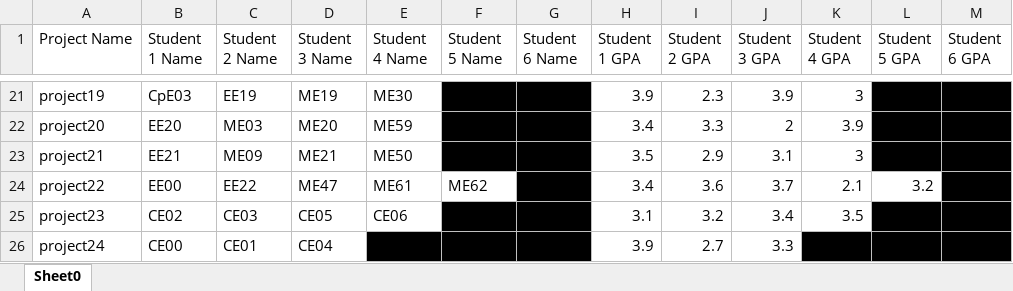
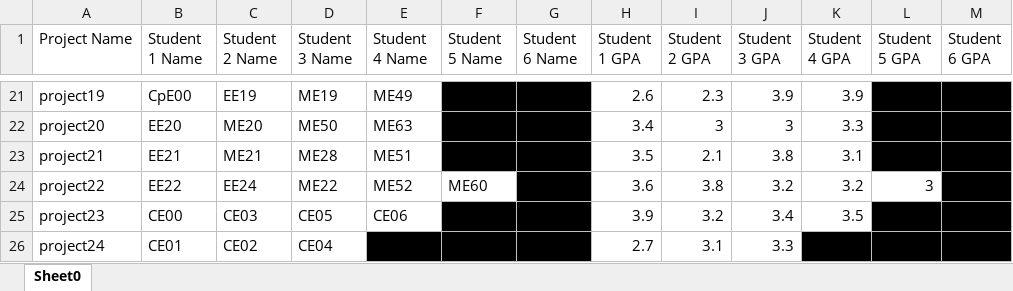
Before and after one commit to chrisamarkey/tp_2_snrengrdesignteam, an Excel workbook: program/team builder results.xlsx, sheet Sheet0, drawn as a sheet; only a part is shown, gaps mark what is left out; values as stored, in another font and other column widths than the file's, no borders; conditional formats not drawn; the diff covers the shown part only; the diff names each change by its address in the sheet, - before the commit and + after, or states it on an @@ line.

```diff
--- a/program/team builder results.xlsx (sheet Sheet0)
+++ b/program/team builder results.xlsx (sheet Sheet0)
-B21 (Student 1 Name): CpE03
+B21 (Student 1 Name): CpE00
-E21 (Student 4 Name): ME30
+E21 (Student 4 Name): ME49
-H21 (Student 1 GPA): 3.9
+H21 (Student 1 GPA): 2.6
-K21 (Student 4 GPA): 3
+K21 (Student 4 GPA): 3.9
-C22 (Student 2 Name): ME03
+C22 (Student 2 Name): ME20
-D22 (Student 3 Name): ME20
+D22 (Student 3 Name): ME50
-E22 (Student 4 Name): ME59
+E22 (Student 4 Name): ME63
-I22 (Student 2 GPA): 3.3
+I22 (Student 2 GPA): 3
-J22 (Student 3 GPA): 2
+J22 (Student 3 GPA): 3
-K22 (Student 4 GPA): 3.9
+K22 (Student 4 GPA): 3.3
-C23 (Student 2 Name): ME09
+C23 (Student 2 Name): ME21
-D23 (Student 3 Name): ME21
+D23 (Student 3 Name): ME28
-E23 (Student 4 Name): ME50
+E23 (Student 4 Name): ME51
-I23 (Student 2 GPA): 2.9
+I23 (Student 2 GPA): 2.1
-J23 (Student 3 GPA): 3.1
+J23 (Student 3 GPA): 3.8
-K23 (Student 4 GPA): 3
+K23 (Student 4 GPA): 3.1
-B24 (Student 1 Name): EE00
+B24 (Student 1 Name): EE22
-C24 (Student 2 Name): EE22
+C24 (Student 2 Name): EE24
-D24 (Student 3 Name): ME47
+D24 (Student 3 Name): ME22
-E24 (Student 4 Name): ME61
+E24 (Student 4 Name): ME52
-F24 (Student 5 Name): ME62
+F24 (Student 5 Name): ME60
-H24 (Student 1 GPA): 3.4
+H24 (Student 1 GPA): 3.6
-I24 (Student 2 GPA): 3.6
+I24 (Student 2 GPA): 3.8
-J24 (Student 3 GPA): 3.7
+J24 (Student 3 GPA): 3.2
-K24 (Student 4 GPA): 2.1
+K24 (Student 4 GPA): 3.2
-L24 (Student 5 GPA): 3.2
+L24 (Student 5 GPA): 3
-B25 (Student 1 Name): CE02
+B25 (Student 1 Name): CE00
-H25 (Student 1 GPA): 3.1
+H25 (Student 1 GPA): 3.9
-B26 (Student 1 Name): CE00
+B26 (Student 1 Name): CE01
-C26 (Student 2 Name): CE01
+C26 (Student 2 Name): CE02
-H26 (Student 1 GPA): 3.9
+H26 (Student 1 GPA): 2.7
-I26 (Student 2 GPA): 2.7
+I26 (Student 2 GPA): 3.1
```
Also changed, not shown: 117 edited cells elsewhere in this sheet, TP-2/team builder results.xlsx, 8 other files.
